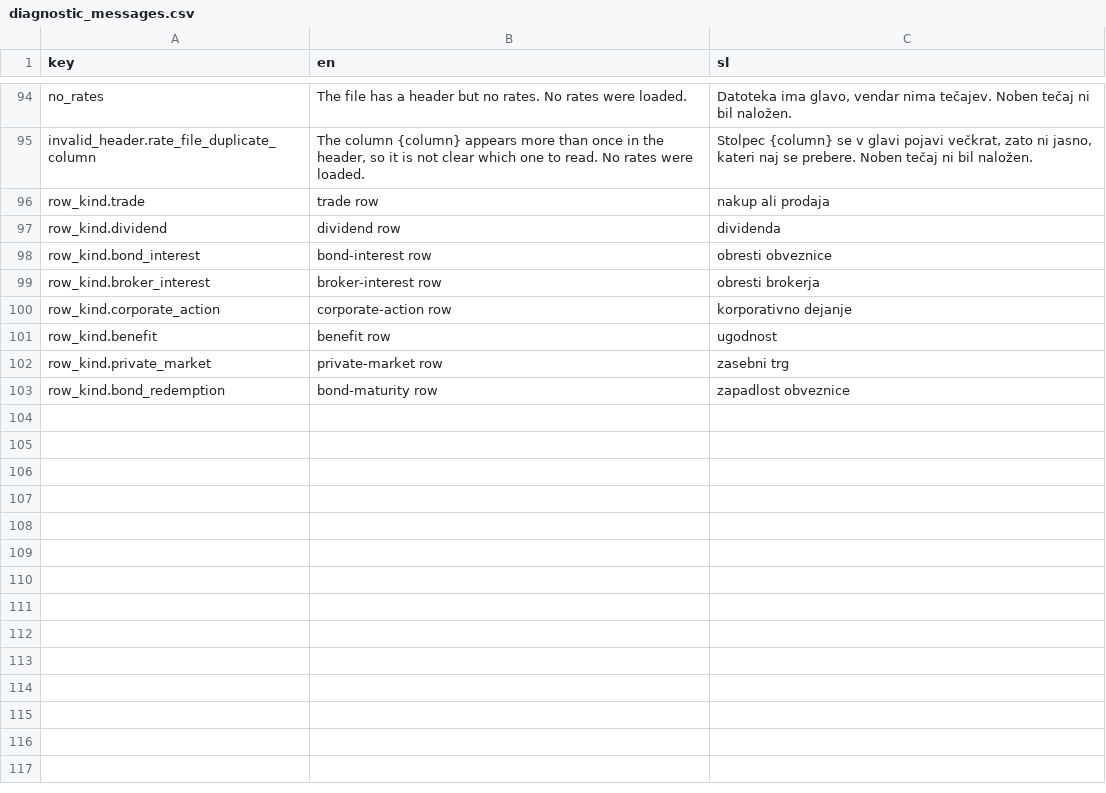
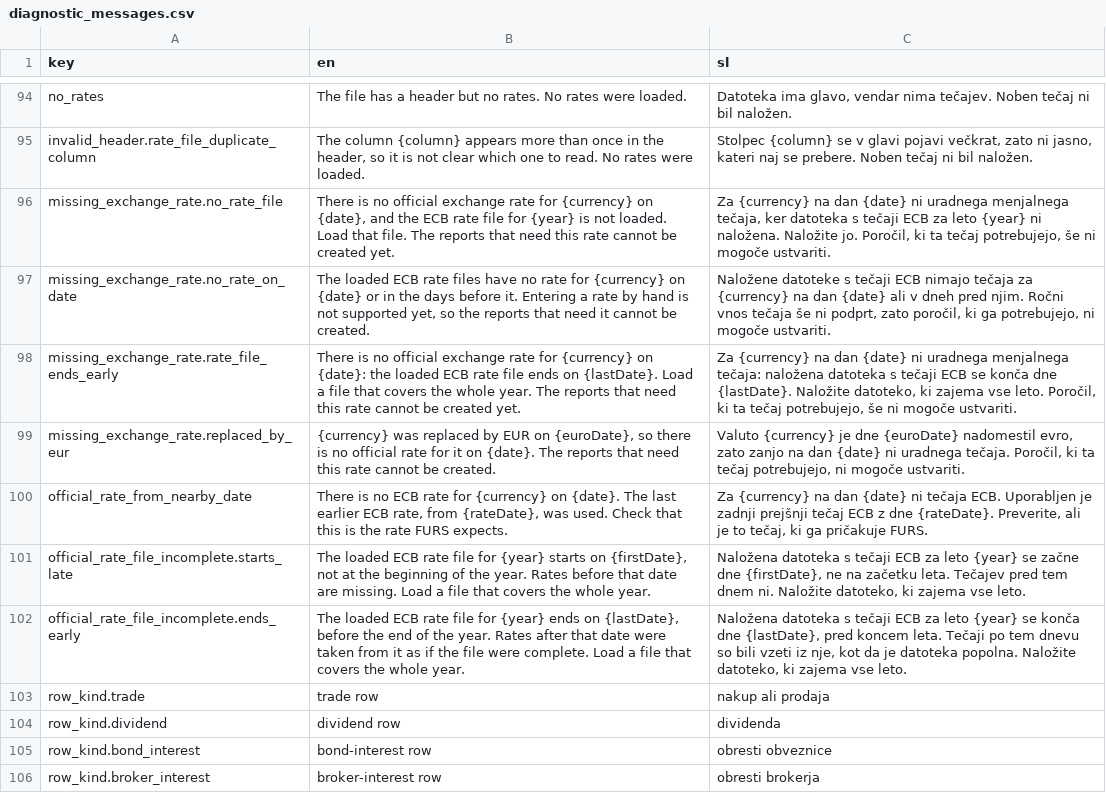
Before and after one commit to TheCodeFighter/TaxBrokerReport, a CSV file: resources/i18n/diagnostic_messages.csv, drawn as a sheet; only a part is shown, gaps mark what is left out; the shorter side is filled out with more unchanged rows.

Commit message:
TBR-0096: Select official rates from loaded ECB files per currency and date (#333)

```diff
--- a/resources/i18n/diagnostic_messages.csv
+++ b/resources/i18n/diagnostic_messages.csv
@@ -95,2 +95,9 @@ no_rates,"The file has a header but no rates. No rates were loaded.","Datoteka i
 invalid_header.rate_file_duplicate_column,"The column {column} appears more than once in the header, so it is not clear which one to read. No rates were loaded.","Stolpec {column} se v glavi pojavi večkrat, zato ni jasno, kateri naj se prebere. Noben tečaj ni bil naložen."
+missing_exchange_rate.no_rate_file,"There is no official exchange rate for {currency} on {date}, and the ECB rate file for {year} is not loaded. Load that file. The reports that need this rate cannot be created yet.","Za {currency} na dan {date} ni uradnega menjalnega tečaja, ker datoteka s tečaji ECB za leto {year} ni naložena. Naložite jo. Poročil, ki ta tečaj potrebujejo, še ni mogoče ustvariti."
+missing_exchange_rate.no_rate_on_date,"The loaded ECB rate files have no rate for {currency} on {date} or in the days before it. Entering a rate by hand is not supported yet, so the reports that need it cannot be created.","Naložene datoteke s tečaji ECB nimajo tečaja za {currency} na dan {date} ali v dneh pred njim. Ročni vnos tečaja še ni podprt, zato poročil, ki ga potrebujejo, ni mogoče ustvariti."
+missing_exchange_rate.rate_file_ends_early,"There is no official exchange rate for {currency} on {date}: the loaded ECB rate file ends on {lastDate}. Load a file that covers the whole year. The reports that need this rate cannot be created yet.","Za {currency} na dan {date} ni uradnega menjalnega tečaja: naložena datoteka s tečaji ECB se konča dne {lastDate}. Naložite datoteko, ki zajema vse leto. Poročil, ki ta tečaj potrebujejo, še ni mogoče ustvariti."
+missing_exchange_rate.replaced_by_eur,"{currency} was replaced by EUR on {euroDate}, so there is no official rate for it on {date}. The reports that need this rate cannot be created.","Valuto {currency} je dne {euroDate} nadomestil evro, zato zanjo na dan {date} ni uradnega tečaja. Poročil, ki ta tečaj potrebujejo, ni mogoče ustvariti."
+official_rate_from_nearby_date,"There is no ECB rate for {currency} on {date}. The last earlier ECB rate, from {rateDate}, was used. Check that this is the rate FURS expects.","Za {currency} na dan {date} ni tečaja ECB. Uporabljen je zadnji prejšnji tečaj ECB z dne {rateDate}. Preverite, ali je to tečaj, ki ga pričakuje FURS."
+official_rate_file_incomplete.starts_late,"The loaded ECB rate file for {year} starts on {firstDate}, not at the beginning of the year. Rates before that date are missing. Load a file that covers the whole year.","Naložena datoteka s tečaji ECB za leto {year} se začne dne {firstDate}, ne na začetku leta. Tečajev pred tem dnem ni. Naložite datoteko, ki zajema vse leto."
+official_rate_file_incomplete.ends_early,"The loaded ECB rate file for {year} ends on {lastDate}, before the end of the year. Rates after that date were taken from it as if the file were complete. Load a file that covers the whole year.","Naložena datoteka s tečaji ECB za leto {year} se konča dne {lastDate}, pred koncem leta. Tečaji po tem dnevu so bili vzeti iz nje, kot da je datoteka popolna. Naložite datoteko, ki zajema vse leto."
 row_kind.trade,trade row,nakup ali prodaja
```
Also changed, not shown: 23 other files.
